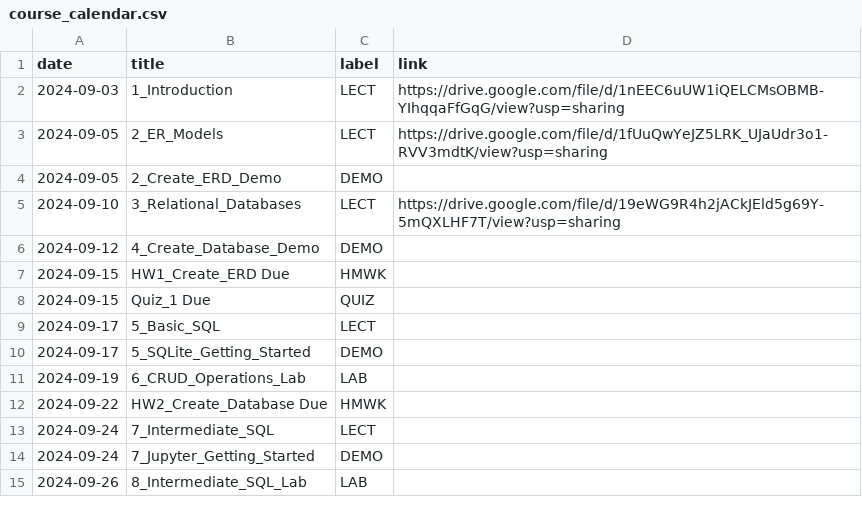
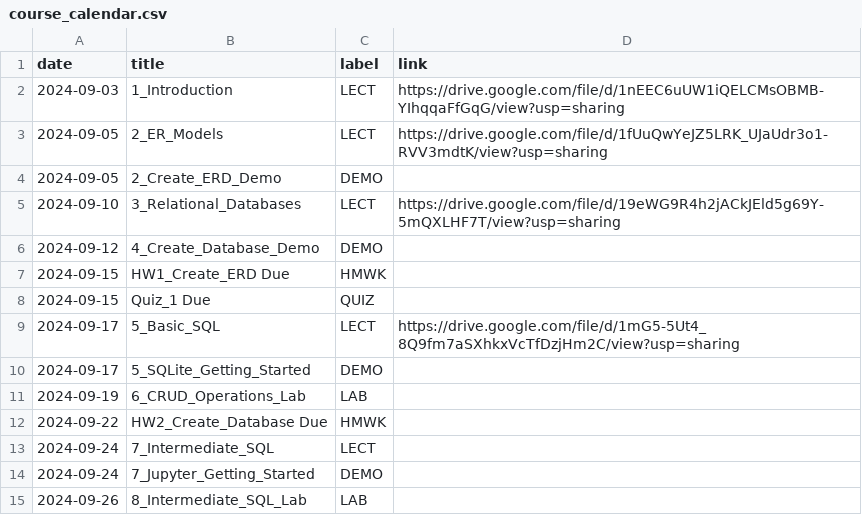
Before and after one commit to dcyoung23/msba504-fa24, a CSV file: _data/fa24/course_calendar.csv, drawn as a sheet; only a part is shown.

```diff
--- a/_data/fa24/course_calendar.csv
+++ b/_data/fa24/course_calendar.csv
@@ -8,3 +8,3 @@ date,title,label,link
 2024-09-15,Quiz_1 Due,QUIZ
-2024-09-17,5_Basic_SQL,LECT
+2024-09-17,5_Basic_SQL,LECT,https://drive.google.com/file/d/1mG5-5Ut4_8Q9fm7aSXhkxVcTfDzjHm2C/view?usp=sharing
 2024-09-17,5_SQLite_Getting_Started,DEMO
```
Also changed, not shown: 2 other files.
